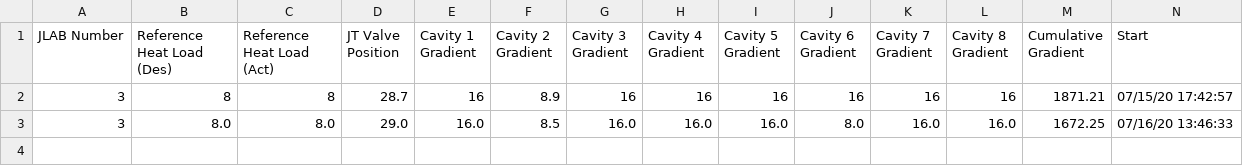
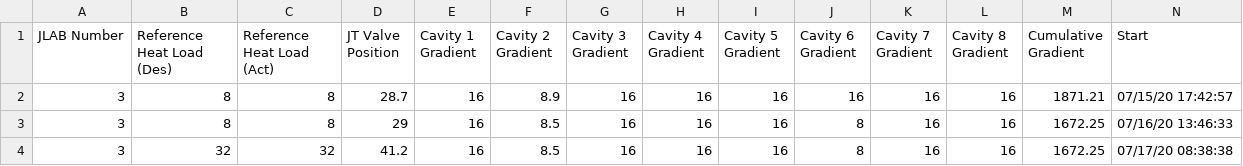
Before and after one commit to ssoham/Q0Measurement, a CSV file: q0Measurements/cm20/q0MeasurementsCM20.csv, drawn as a sheet; only a part is shown; rows hold the shown columns only; the diff names each change by its address in the sheet, - before the commit and + after, or states it on an @@ line.

```diff
--- a/q0Measurements/cm20/q0MeasurementsCM20.csv
+++ b/q0Measurements/cm20/q0MeasurementsCM20.csv
-B3 (Reference Heat Load (Des)): 8.0
+B3 (Reference Heat Load (Des)): 8
-C3 (Reference Heat Load (Act)): 8.0
+C3 (Reference Heat Load (Act)): 8
-D3 (JT Valve Position): 29.0
+D3 (JT Valve Position): 29
-E3 (Cavity 1 Gradient): 16.0
+E3 (Cavity 1 Gradient): 16
-G3 (Cavity 3 Gradient): 16.0
+G3 (Cavity 3 Gradient): 16
-H3 (Cavity 4 Gradient): 16.0
+H3 (Cavity 4 Gradient): 16
-I3 (Cavity 5 Gradient): 16.0
+I3 (Cavity 5 Gradient): 16
-J3 (Cavity 6 Gradient): 8.0
+J3 (Cavity 6 Gradient): 8
-K3 (Cavity 7 Gradient): 16.0
+K3 (Cavity 7 Gradient): 16
-L3 (Cavity 8 Gradient): 16.0
+L3 (Cavity 8 Gradient): 16
+row 4: 3 | 32 | 32 | 41.2 | 16 | 8.5 | 16 | 16 | 16 | 8 | 16 | 16 | 1672.25 | 07/17/20 08:38:38
```
Also changed, not shown: calculations/cm20/cavNone.csv, results/cm16/cav1/resultsCM16CAV1.csv, 19 other files.
